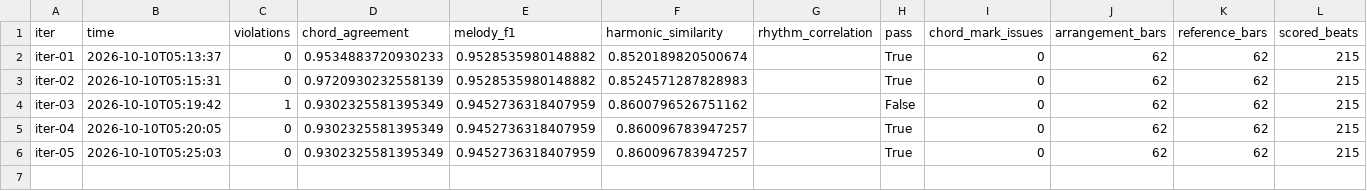
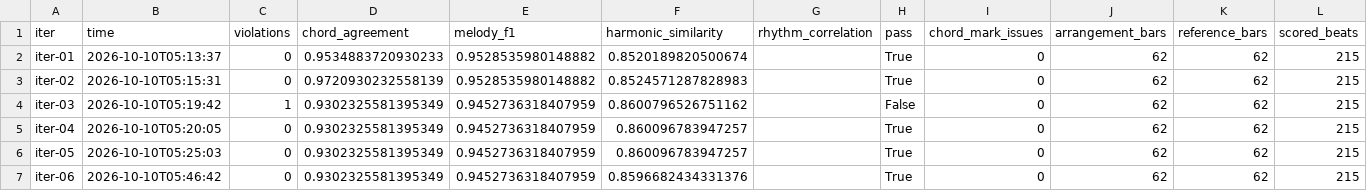
Before and after one commit to baba-bug/guitarize, a CSV file: songs/nanmonee/reports/finger/history.csv, drawn as a sheet.

```diff
--- a/songs/nanmonee/reports/finger/history.csv
+++ b/songs/nanmonee/reports/finger/history.csv
@@ -6 +6,2 @@ iter-04,2026-10-10T05:20:05,0,0.9302325581395349,0.9452736318407959,0.8600967839
 iter-05,2026-10-10T05:25:03,0,0.9302325581395349,0.9452736318407959,0.860096783947257,,True,0,62,62,215
+iter-06,2026-10-10T05:46:42,0,0.9302325581395349,0.9452736318407959,0.8596682434331376,,True,0,62,62,215
```
Also changed, not shown: 7 other files.
